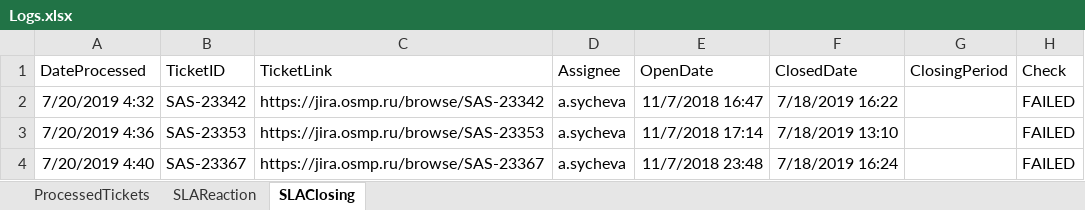
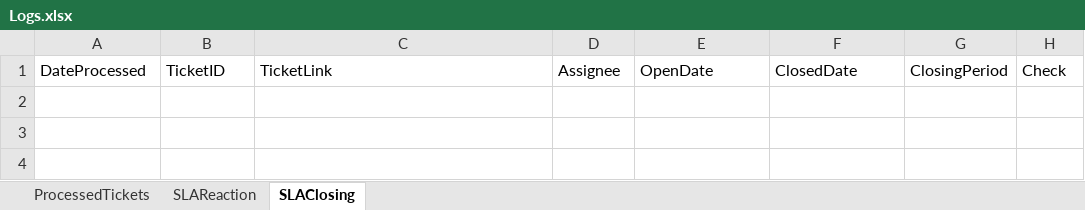
Before and after one commit to mflow42/GetJiraSlaReport, an Excel workbook: Data/TestInput/Logs.xlsx, sheet SLAClosing, drawn as a sheet; values as stored, in another font and other column widths than the file's, no borders; the diff names each change by its address in the sheet, - before the commit and + after, or states it on an @@ line.

```diff
--- a/Data/TestInput/Logs.xlsx (sheet SLAClosing)
+++ b/Data/TestInput/Logs.xlsx (sheet SLAClosing)
-row 2: 7/20/2019 4:32 | SAS-23342 | https://jira.osmp.ru/browse/SAS-23342 | a.sycheva | 11/7/2018 16:47 | 7/18/2019 16:22 |  | FAILED
-row 3: 7/20/2019 4:36 | SAS-23353 | https://jira.osmp.ru/browse/SAS-23353 | a.sycheva | 11/7/2018 17:14 | 7/18/2019 13:10 |  | FAILED
-row 4: 7/20/2019 4:40 | SAS-23367 | https://jira.osmp.ru/browse/SAS-23367 | a.sycheva | 11/7/2018 23:48 | 7/18/2019 16:24 |  | FAILED
```
Also changed, not shown: sheet ProcessedTickets, Data/Config.xlsx, Data/TestConfig.xlsx, 3 other files.
